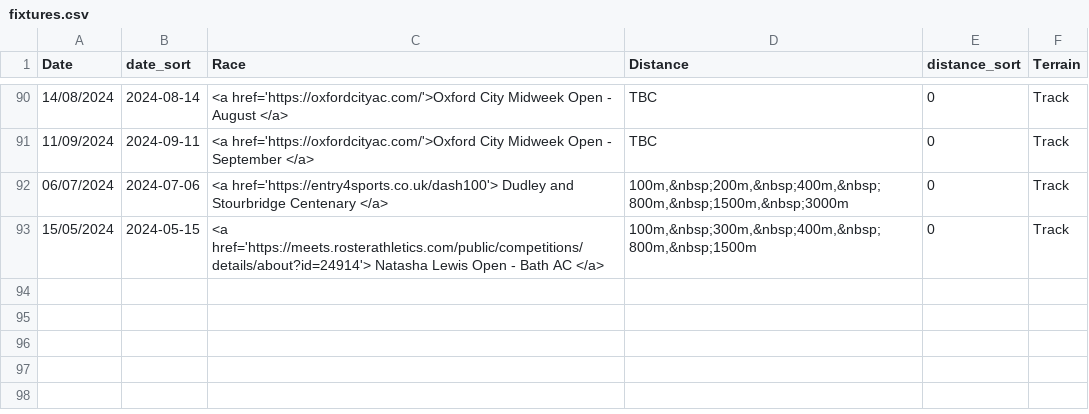
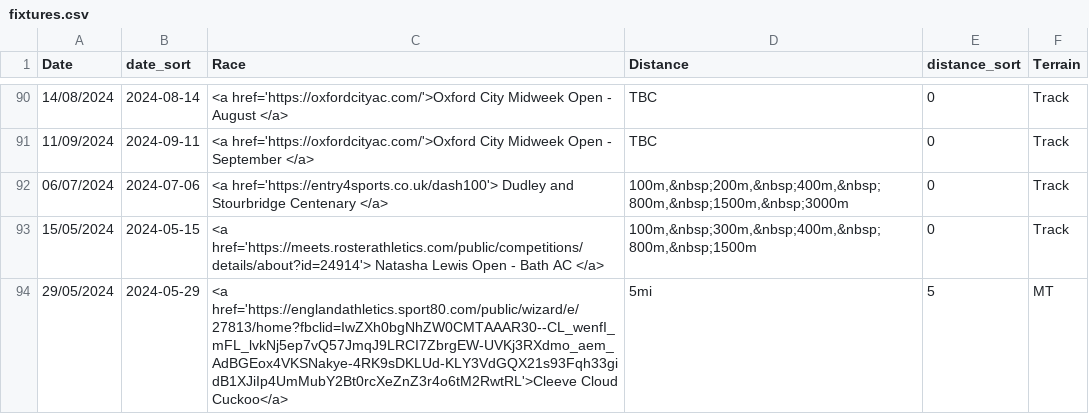
Before and after one commit to CLCStriders/striders, a CSV file: _data/fixtures.csv, drawn as a sheet; only a part is shown, gaps mark what is left out.

Commit message:
added cleeve cuckoo

```diff
--- a/_data/fixtures.csv
+++ b/_data/fixtures.csv
@@ -93 +93,2 @@ Date,date_sort,Race,Distance,distance_sort,Terrain
 15/05/2024,2024-05-15,<a href='https://meets.rosterathletics.com/public/competitions/details/about?id=24914'> Natasha Lewis Open - Bath AC </a>,"100m,&nbsp;300m,&nbsp;400m,&nbsp;800m,&nbsp;1500m",0,Track
+29/05/2024,2024-05-29,<a href='https://englandathletics.sport80.com/public/wizard/e/27813/home?fbclid=IwZXh0bgNhZW0CMTAAAR30--CL_wenfI_mFL_lvkNj5ep7vQ57JmqJ9LRCI7ZbrgEW-UVKj3RXdmo_aem_AdBGEox4VKSNakye-4RK9sDKLUd-KLY3VdGQX21s93Fqh33gidB1XJiIp4UmMubY2Bt0rcXeZnZ3r4o6tM2RwtRL'>Cleeve Cloud Cuckoo</a>,"5mi",5,MT
```
